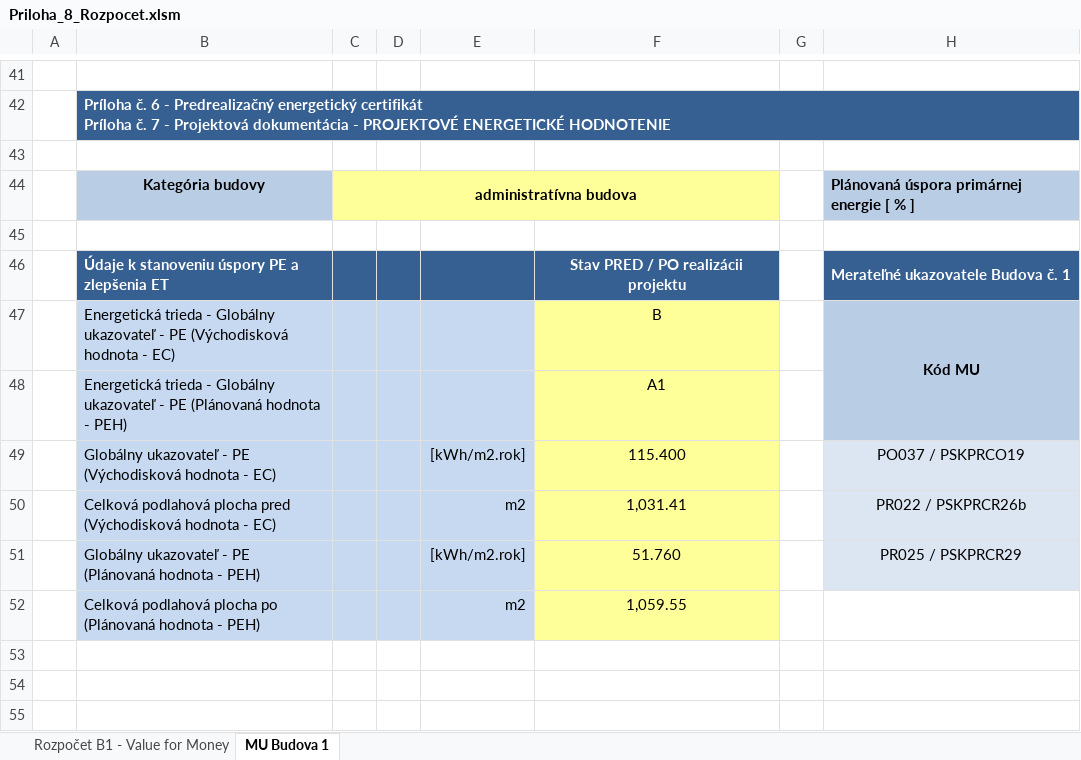
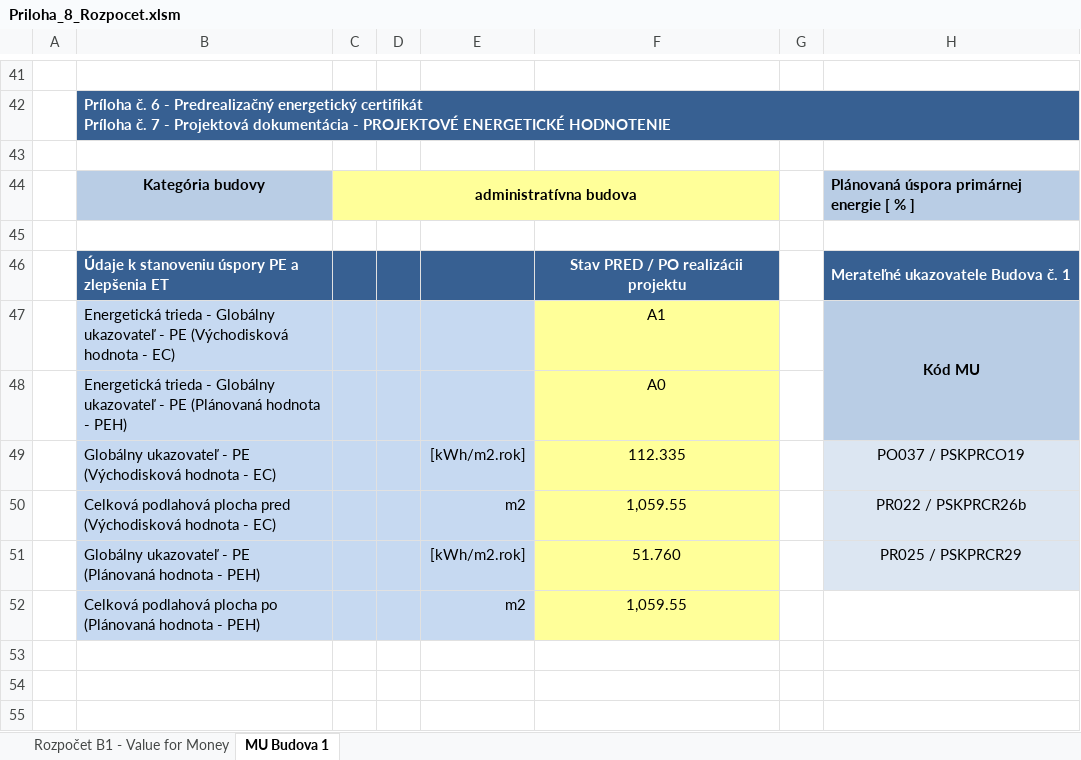
Before and after one commit to MARTINBESTIA/eurofondy-kontrola, an Excel workbook: demo/itms/subory/Priloha_8_Rozpocet.xlsm, sheet MU Budova 1, drawn as a sheet; only a part is shown, gaps mark what is left out; values as stored, in another font and other column widths than the file's, no borders; charts and pictures and conditional formats and table styles not drawn; the diff names each change by its address in the sheet, - before the commit and + after, or states it on an @@ line.

```diff
--- a/demo/itms/subory/Priloha_8_Rozpocet.xlsm (sheet MU Budova 1)
+++ b/demo/itms/subory/Priloha_8_Rozpocet.xlsm (sheet MU Budova 1)
-F47: B
+F47: A1
-F48: A1
+F48: A0
-F49: 115.400
+F49: 112.335
-F50: 1,031.41
+F50: 1,059.55
```
Also changed, not shown: sheet Rozpočet B1 - Value for Money, hidden cells, 14 other files.
